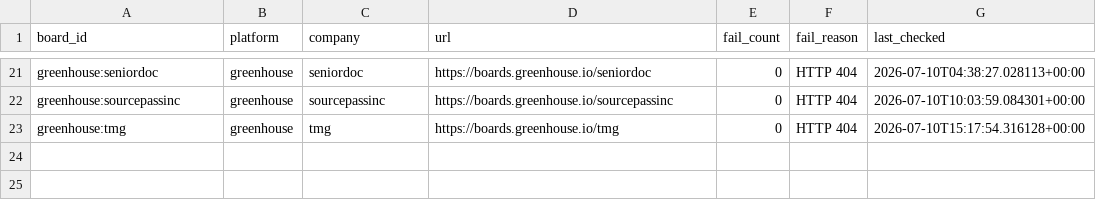
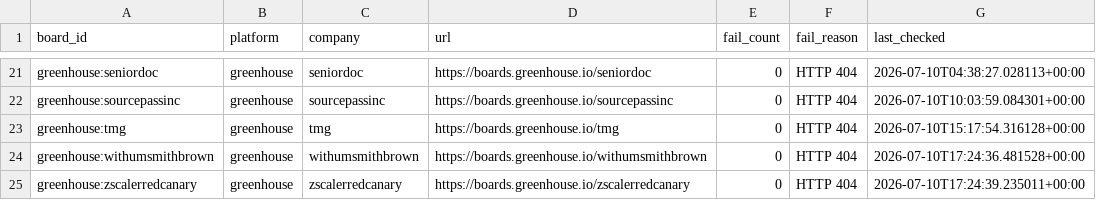
Before and after one commit to chandalagufus/job, a CSV file: state/gha-dead_boards_broad_non_workday.csv, drawn as a sheet; only a part is shown, gaps mark what is left out.

```diff
--- a/state/gha-dead_boards_broad_non_workday.csv
+++ b/state/gha-dead_boards_broad_non_workday.csv
@@ -23 +23,3 @@ greenhouse:sourcepassinc,greenhouse,sourcepassinc,https://boards.greenhouse.io/s
 greenhouse:tmg,greenhouse,tmg,https://boards.greenhouse.io/tmg,0,HTTP 404,2026-07-10T15:17:54.316128+00:00
+greenhouse:withumsmithbrown,greenhouse,withumsmithbrown,https://boards.greenhouse.io/withumsmithbrown,0,HTTP 404,2026-07-10T17:24:36.481528+00:00
+greenhouse:zscalerredcanary,greenhouse,zscalerredcanary,https://boards.greenhouse.io/zscalerredcanary,0,HTTP 404,2026-07-10T17:24:39.235011+00:00
```
Also changed, not shown: 1 other file.
